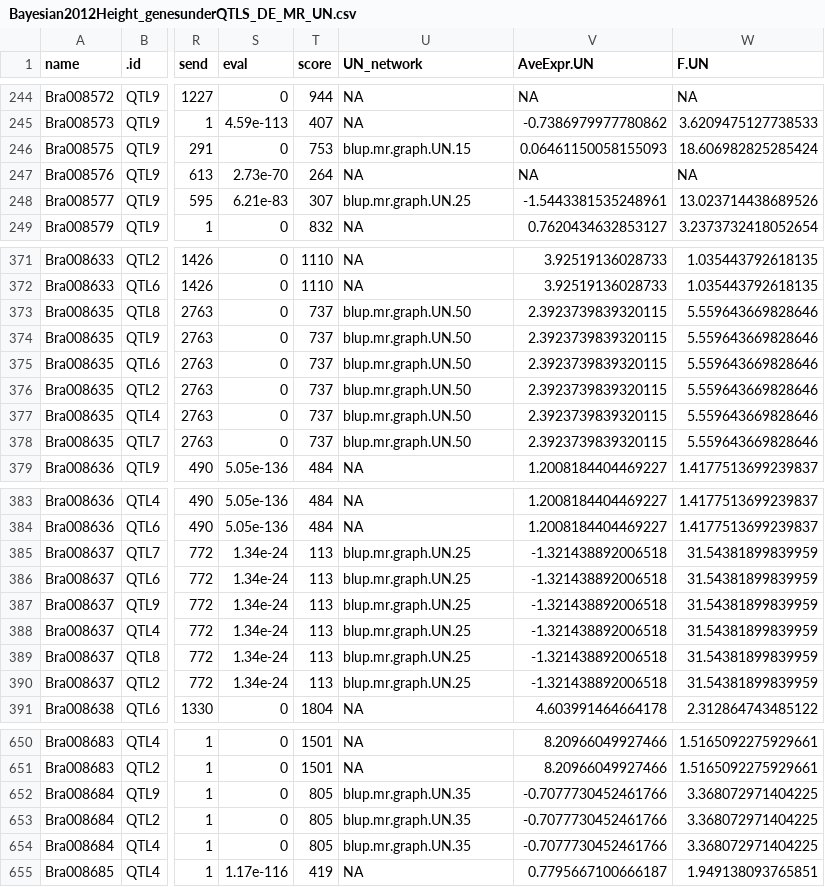
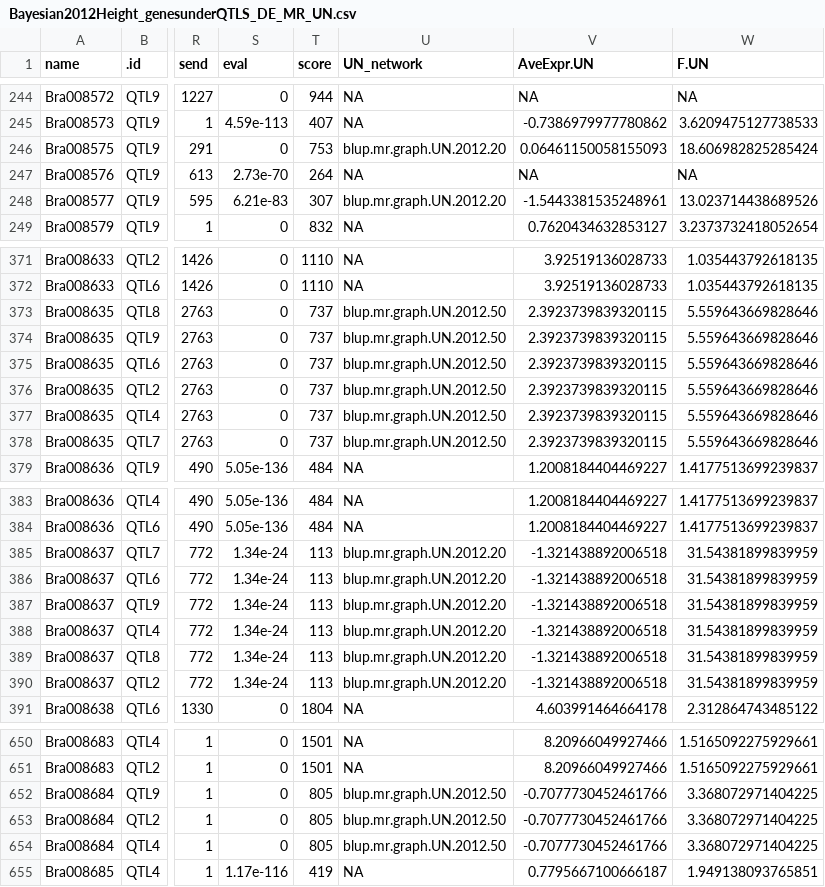
Before and after one commit to MaloofLab/Baker-2019-PLosG-Brapa-neworks, a CSV file: output/Bayesian2012Height_genesunderQTLS_DE_MR_UN.csv, drawn as a sheet; only a part is shown, gaps mark what is left out; the diff covers the shown part only; the diff names each change by its address in the sheet, - before the commit and + after, or states it on an @@ line.

```diff
--- a/output/Bayesian2012Height_genesunderQTLS_DE_MR_UN.csv
+++ b/output/Bayesian2012Height_genesunderQTLS_DE_MR_UN.csv
-U246 (UN_network): blup.mr.graph.UN.15
+U246 (UN_network): blup.mr.graph.UN.2012.20
-U248 (UN_network): blup.mr.graph.UN.25
+U248 (UN_network): blup.mr.graph.UN.2012.20
-U373:U378 (UN_network): blup.mr.graph.UN.50
+U373:U378 (UN_network): blup.mr.graph.UN.2012.50
-U385:U390 (UN_network): blup.mr.graph.UN.25
+U385:U390 (UN_network): blup.mr.graph.UN.2012.20
-U652:U654 (UN_network): blup.mr.graph.UN.35
+U652:U654 (UN_network): blup.mr.graph.UN.2012.50
```
Also changed, not shown: 4 edited cells elsewhere in this file, output/Bayesian2012Height_genesunderQTLS_networkgenesonly_DE_MR_UN.csv, 12 other files.
